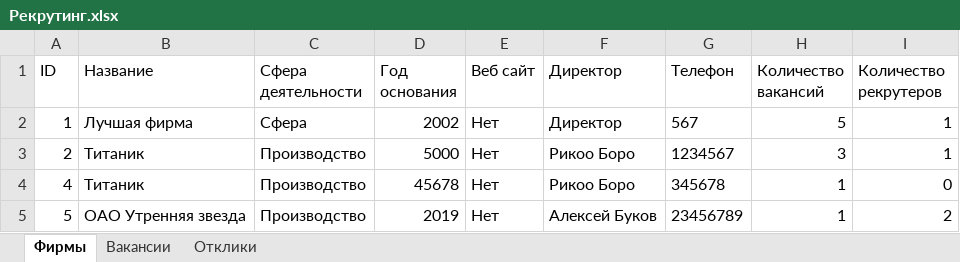
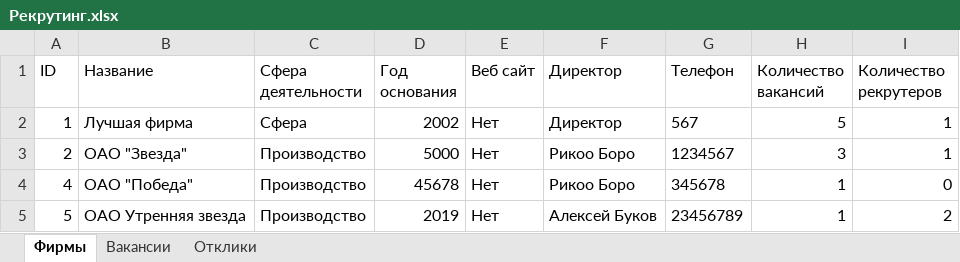
Before and after one commit to Annamiha23a/mikhalevichRecrutment, an Excel workbook: Рекрутинг.xlsx, sheet Фирмы, drawn as a sheet; values as stored, in another font and other column widths than the file's, no borders; the diff names each change by its address in the sheet, - before the commit and + after, or states it on an @@ line.

```diff
--- a/Рекрутинг.xlsx (sheet Фирмы)
+++ b/Рекрутинг.xlsx (sheet Фирмы)
-B3 (Название): Титаник
+B3 (Название): ОАО "Звезда"
-B4 (Название): Титаник
+B4 (Название): ОАО "Победа"
```
Also changed, not shown: sheet Вакансии, sheet Отклики, 4 other files.
